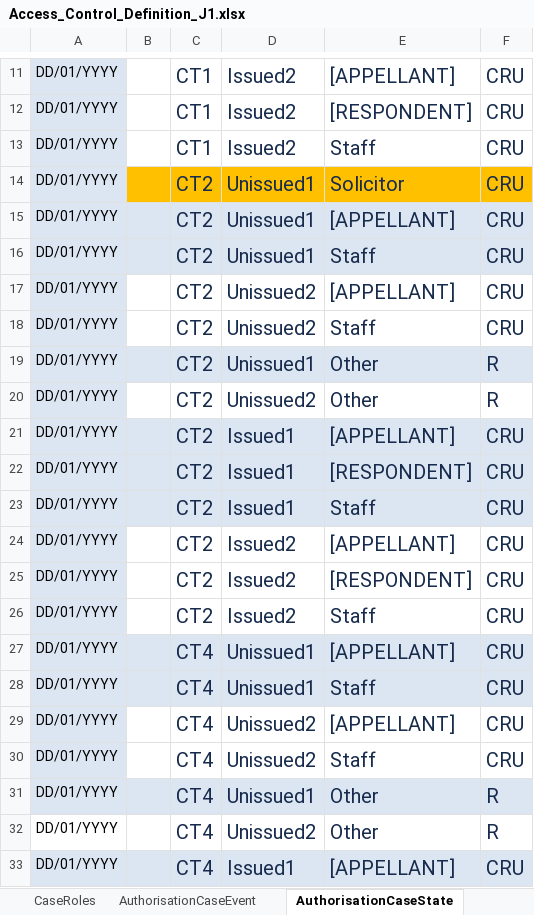
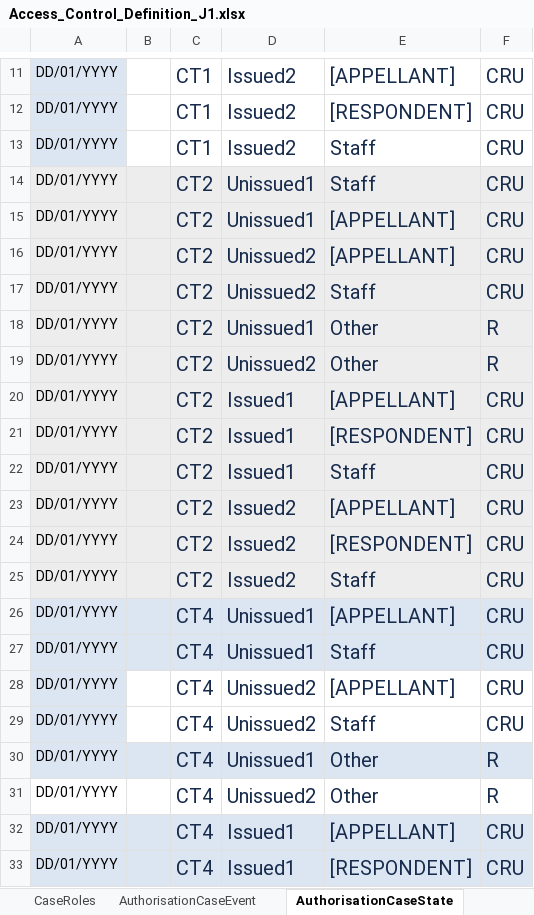
Before and after one commit to hmcts/ccd-test-definitions, an Excel workbook: src/main/resources/uk/gov/hmcts/ccd/test_definitions/excel/Access_Control_Definition_J1.xlsx, sheet AuthorisationCaseState, drawn as a sheet; only a part is shown, gaps mark what is left out; the shorter side is filled out with more unchanged rows; values as stored, in another font and other column widths than the file's, no borders; table styles not drawn; removed rows and columns are numbered as before the commit, all else as after; the diff names each change by its address in the sheet, - before the commit and + after, or states it on an @@ line.

```diff
--- a/src/main/resources/uk/gov/hmcts/ccd/test_definitions/excel/Access_Control_Definition_J1.xlsx (sheet AuthorisationCaseState)
+++ b/src/main/resources/uk/gov/hmcts/ccd/test_definitions/excel/Access_Control_Definition_J1.xlsx (sheet AuthorisationCaseState)
-B14:F14 fill: #FFC000
+B14:F14 fill: #EDEDED
-E14: Solicitor
+E14: Staff
-row 16: DD/01/YYYY |  | CT2 | Unissued1 | Staff | CRU
-B16:F17 fill: none
+B16:F17 fill: #EDEDED
-B19:F19 fill: none
+B19:F19 fill: #EDEDED
-B23:F25 fill: none
+B23:F25 fill: #EDEDED
```
Also changed, not shown: sheet CaseEvent, sheet RoleToAccessProfiles, sheet AuthorisationCaseType, 2 other files.
